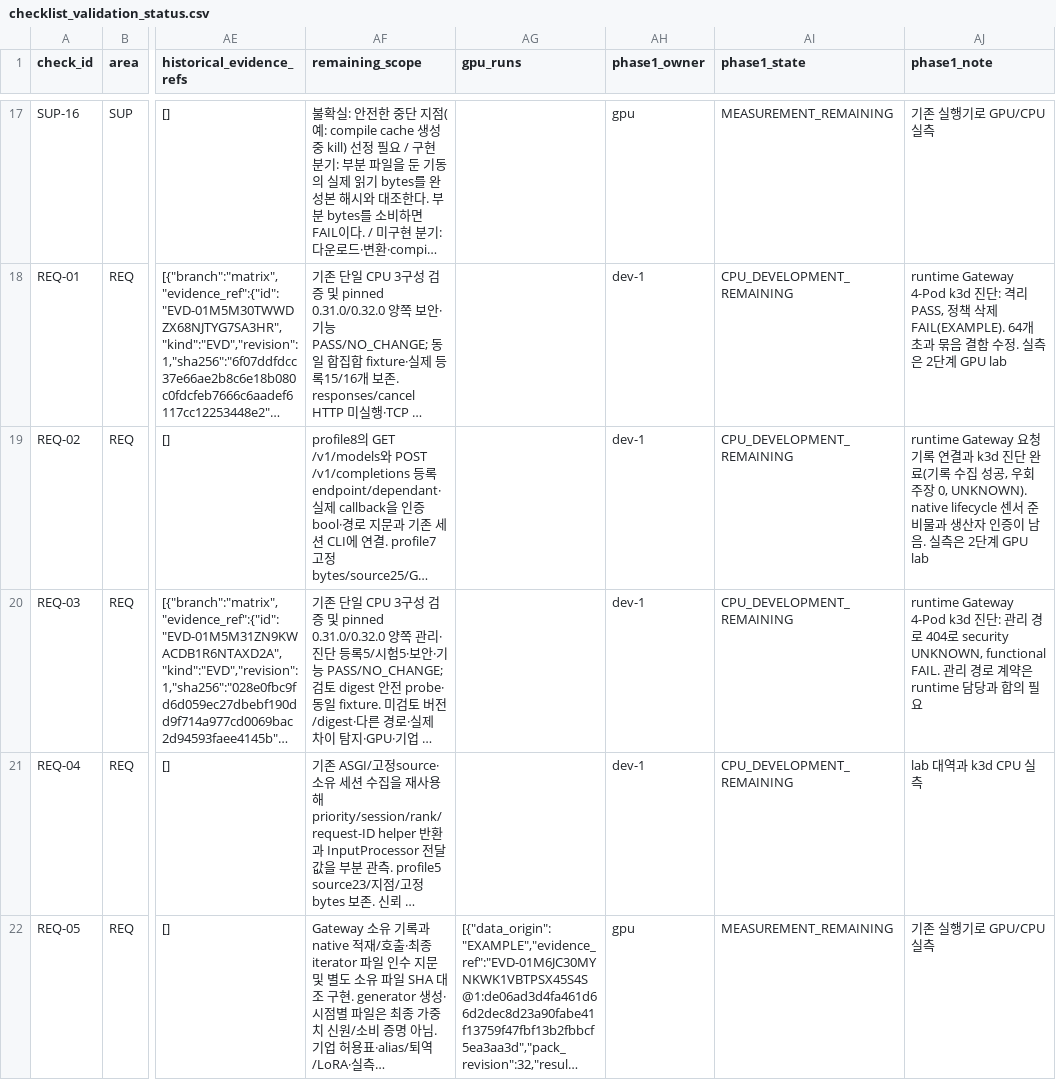
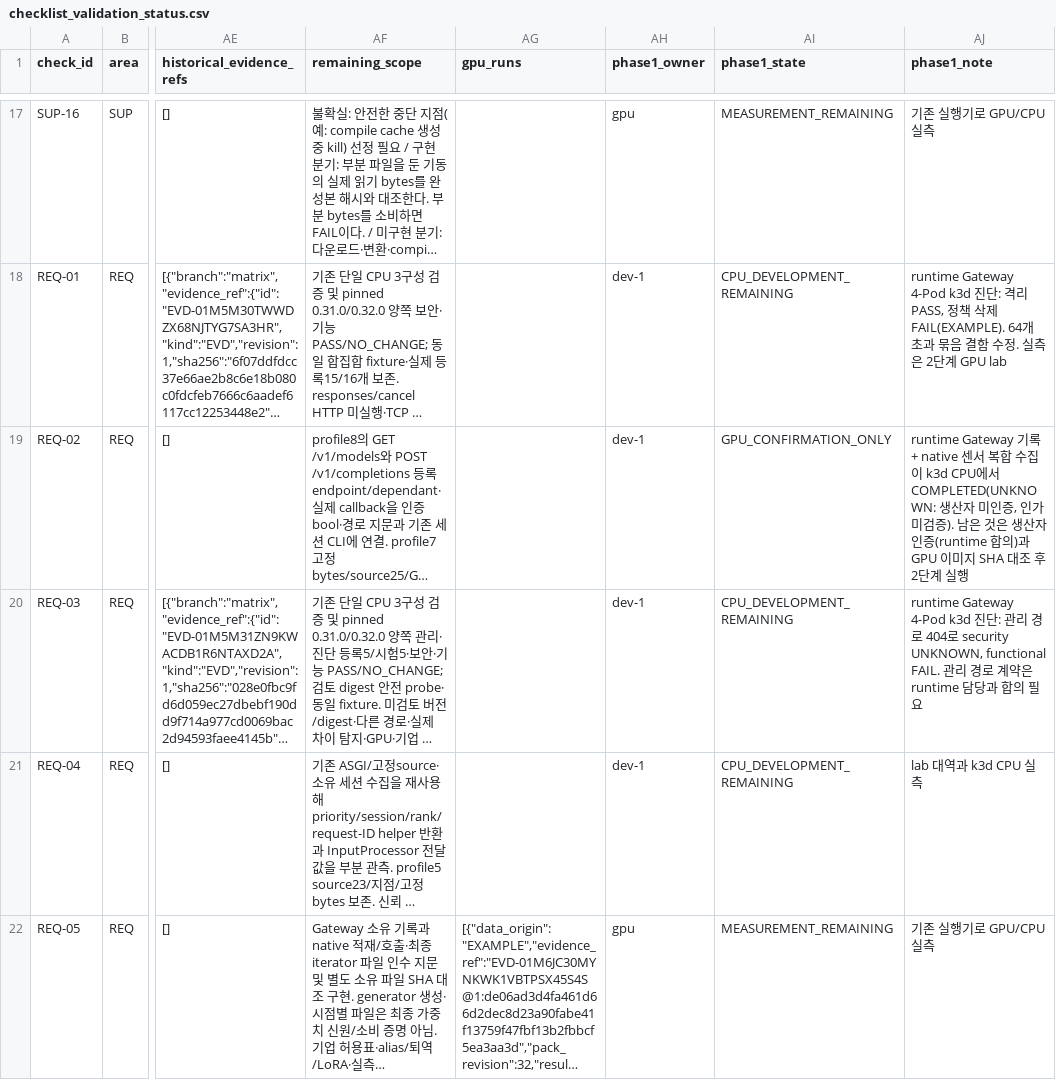
Before and after one commit to dohashelby/byul, a CSV file: update/docs/checklist_validation_status.csv, drawn as a sheet; only a part is shown, gaps mark what is left out; long unchanged cells end in …; the diff names each change by its address in the sheet, - before the commit and + after, or states it on an @@ line.

```diff
--- a/update/docs/checklist_validation_status.csv
+++ b/update/docs/checklist_validation_status.csv
-AI19 (phase1_state): CPU_DEVELOPMENT_REMAINING
+AI19 (phase1_state): GPU_CONFIRMATION_ONLY
-AJ19 (phase1_note): runtime Gateway 요청 기록 연결과 k3d 진단 완료(기록 수집 성공, 우회 주장 0, UNKNOWN). native lifecycle 센서 준비물과 생산자 인증이 남음. 실측은 2단계 GPU lab
+AJ19 (phase1_note): runtime Gateway 기록 + native 센서 복합 수집이 k3d CPU에서 COMPLETED(UNKNOWN: 생산자 미인증, 인가 미검증). 남은 것은 생산자 인증(runtime 합의)과 GPU 이미지 SHA 대조 후 2단계 실행
```
Also changed, not shown: 5 other files.
